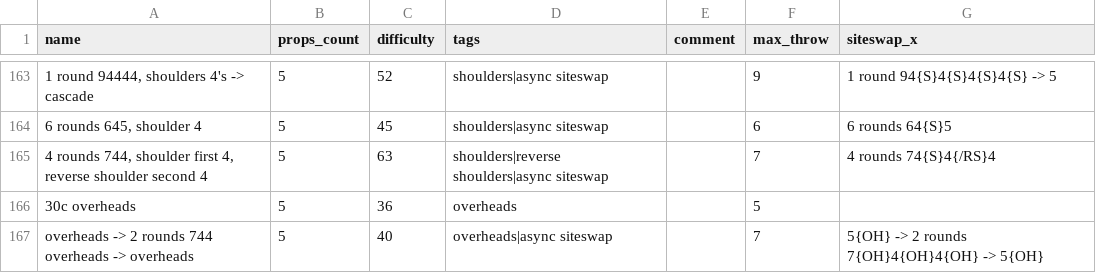
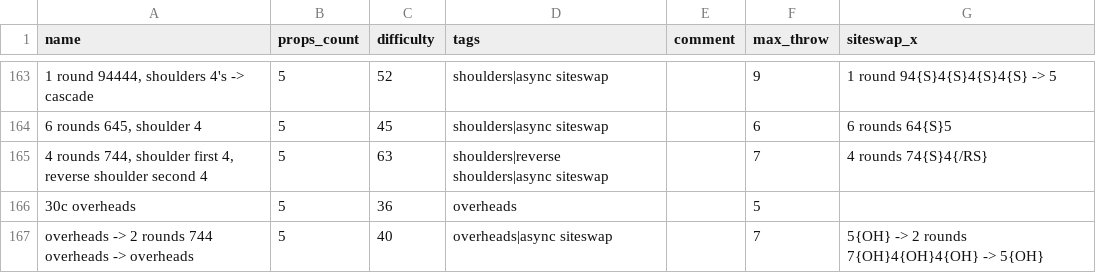
Before and after one commit to ofekraf/jugglefit_website, a CSV file: hardcoded_database/tricks/balls.csv, drawn as a sheet; only a part is shown, gaps mark what is left out.

Commit message:
fix trick

```diff
--- a/hardcoded_database/tricks/balls.csv
+++ b/hardcoded_database/tricks/balls.csv
@@ -164,3 +164,3 @@ name,props_count,difficulty,tags,comment,max_throw,siteswap_x
 "6 rounds 645, shoulder 4",5,45,"shoulders|async siteswap",,6,"6 rounds 64{S}5"
-"4 rounds 744, shoulder first 4, reverse shoulder second 4",5,63,"shoulders|reverse shoulders|async siteswap",,7,"4 rounds 74{S}4{/RS}"4
+"4 rounds 744, shoulder first 4, reverse shoulder second 4",5,63,"shoulders|reverse shoulders|async siteswap",,7,"4 rounds 74{S}4{/RS}"
 "30c overheads",5,36,"overheads",,5
```
